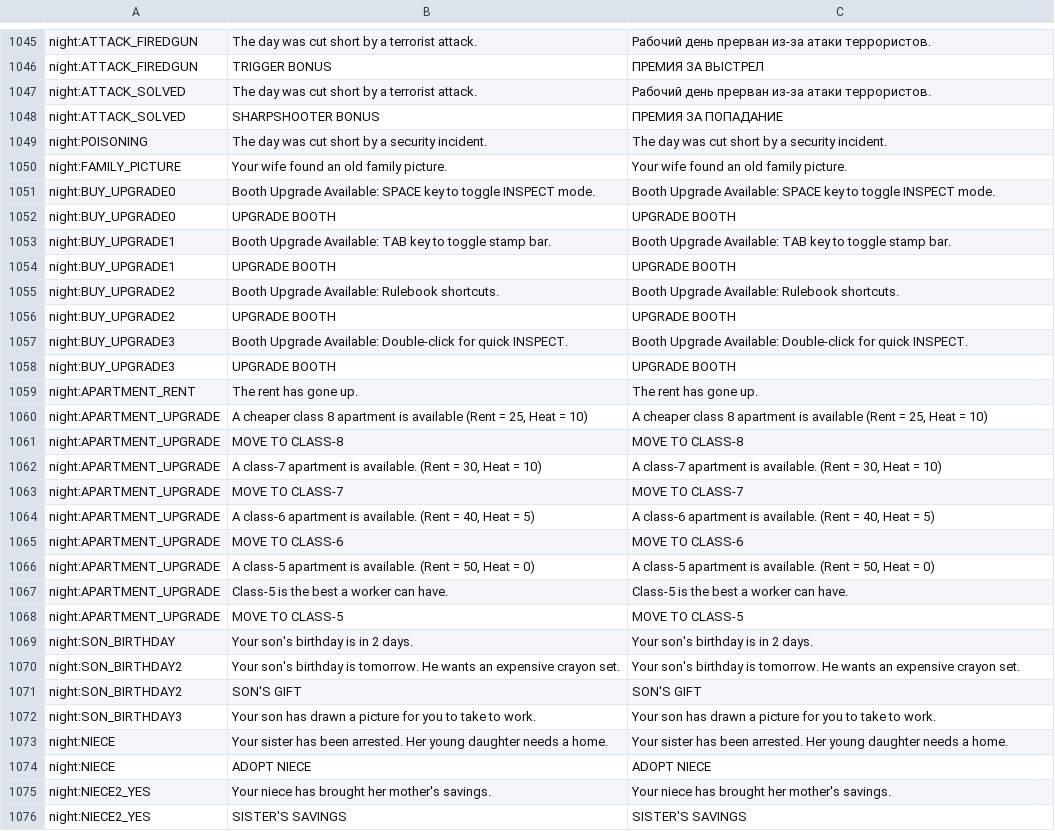
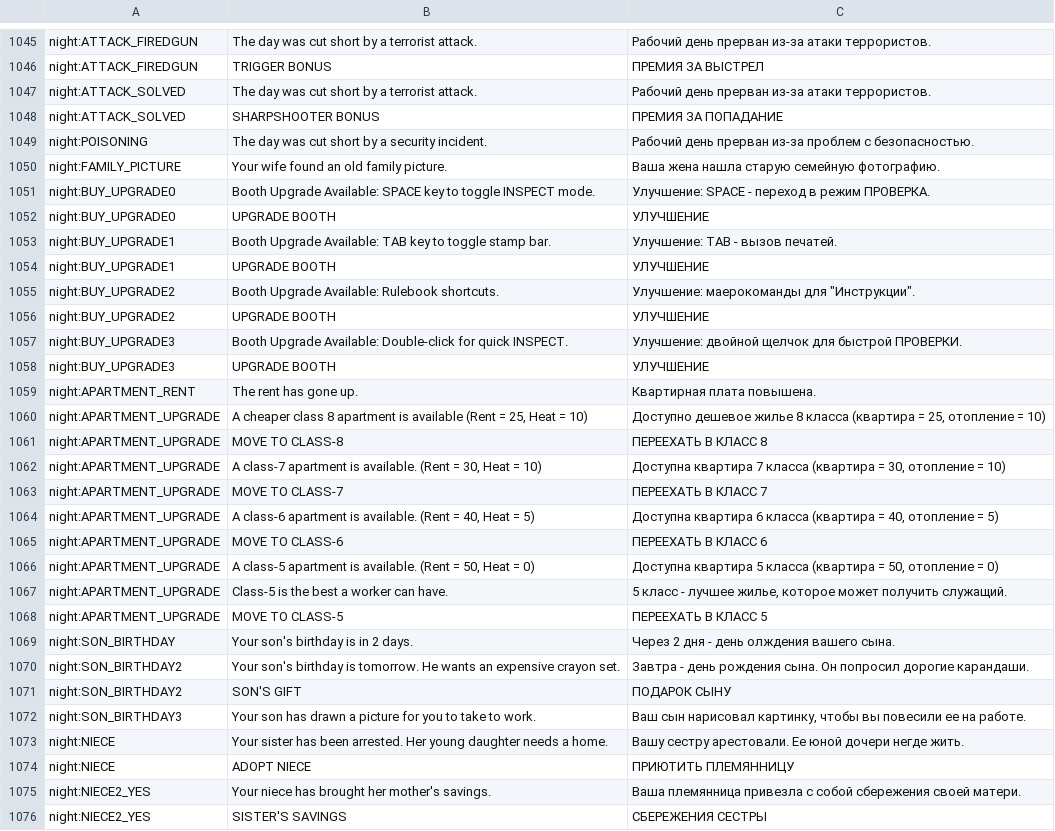
Before and after one commit to PapersPleaseLoc/Loc, a CSV file: ru.csv, drawn as a sheet; only a part is shown, gaps mark what is left out; the diff covers the shown part only; the diff names each change by its address in the sheet, - before the commit and + after, or states it on an @@ line.

Commit message:
Updates c5ce6b4d-ee67-4560-8bbd-7f173f763c83

```diff
--- a/ru.csv
+++ b/ru.csv
-C1049: The day was cut short by a security incident.
+C1049: Рабочий день прерван из-за проблем с безопасностью.
-C1050: Your wife found an old family picture.
+C1050: Ваша жена нашла старую семейную фотографию.
-C1051: Booth Upgrade Available: SPACE key to toggle INSPECT mode.
+C1051: Улучшение: SPACE - переход в режим ПРОВЕРКА.
-C1052: UPGRADE BOOTH
+C1052: УЛУЧШЕНИЕ
-C1053: Booth Upgrade Available: TAB key to toggle stamp bar.
+C1053: Улучшение: TAB - вызов печатей.
-C1054: UPGRADE BOOTH
+C1054: УЛУЧШЕНИЕ
-C1055: Booth Upgrade Available: Rulebook shortcuts.
+C1055: Улучшение: маерокоманды для "Инструкции".
-C1056: UPGRADE BOOTH
+C1056: УЛУЧШЕНИЕ
-C1057: Booth Upgrade Available: Double-click for quick INSPECT.
+C1057: Улучшение: двойной щелчок для быстрой ПРОВЕРКИ.
-C1058: UPGRADE BOOTH
+C1058: УЛУЧШЕНИЕ
-C1059: The rent has gone up.
+C1059: Квартирная плата повышена.
-C1060: A cheaper class 8 apartment is available (Rent = 25, Heat = 10)
+C1060: Доступно дешевое жилье 8 класса (квартира = 25, отопление = 10)
-C1061: MOVE TO CLASS-8
+C1061: ПЕРЕЕХАТЬ В КЛАСС 8
-C1062: A class-7 apartment is available. (Rent = 30, Heat = 10)
+C1062: Доступна квартира 7 класса (квартира = 30, отопление = 10)
-C1063: MOVE TO CLASS-7
+C1063: ПЕРЕЕХАТЬ В КЛАСС 7
-C1064: A class-6 apartment is available. (Rent = 40, Heat = 5)
+C1064: Доступна квартира 6 класса (квартира = 40, отопление = 5)
-C1065: MOVE TO CLASS-6
+C1065: ПЕРЕЕХАТЬ В КЛАСС 6
-C1066: A class-5 apartment is available. (Rent = 50, Heat = 0)
+C1066: Доступна квартира 5 класса (квартира = 50, отопление = 0)
-C1067: Class-5 is the best a worker can have.
+C1067: 5 класс - лучшее жилье, которое может получить служащий.
-C1068: MOVE TO CLASS-5
+C1068: ПЕРЕЕХАТЬ В КЛАСС 5
-C1069: Your son's birthday is in 2 days.
+C1069: Через 2 дня - день олждения вашего сына.
-C1070: Your son's birthday is tomorrow. He wants an expensive crayon set.
+C1070: Завтра - день рождения сына. Он попросил дорогие карандаши.
-C1071: SON'S GIFT
+C1071: ПОДАРОК СЫНУ
-C1072: Your son has drawn a picture for you to take to work.
+C1072: Ваш сын нарисовал картинку, чтобы вы повесили ее на работе.
-C1073: Your sister has been arrested. Her young daughter needs a home.
+C1073: Вашу сестру арестовали. Ее юной дочери негде жить.
-C1074: ADOPT NIECE
+C1074: ПРИЮТИТЬ ПЛЕМЯННИЦУ
-C1075: Your niece has brought her mother's savings.
+C1075: Ваша племянница привезла с собой сбережения своей матери.
-C1076: SISTER'S SAVINGS
+C1076: СБЕРЕЖЕНИЯ СЕСТРЫ
```
Also changed, not shown: 7 edited cells elsewhere in this file.
